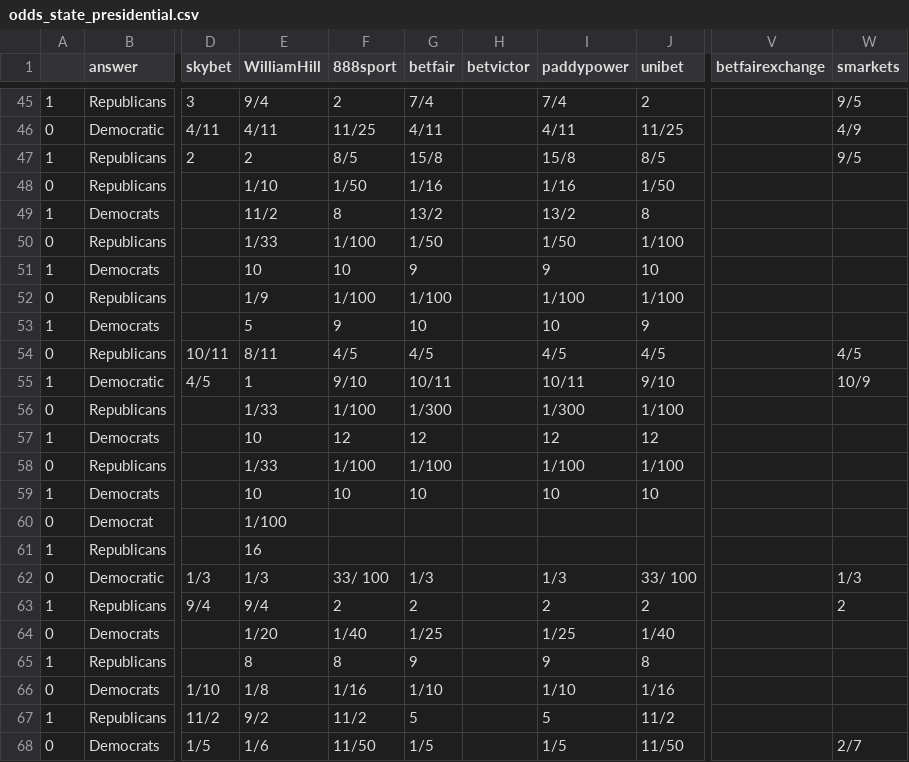
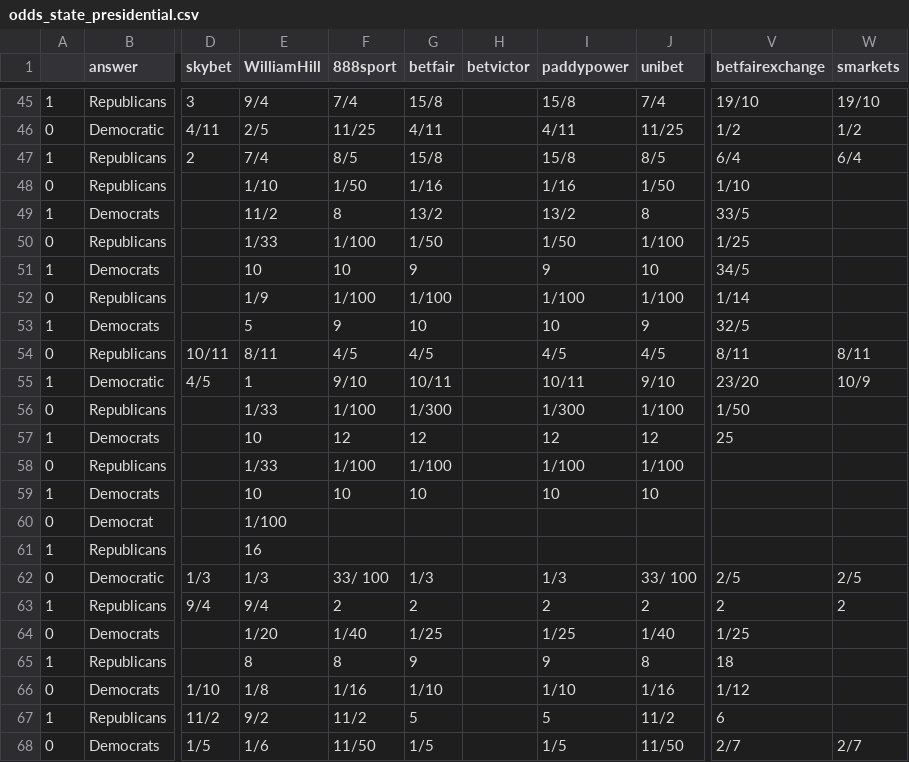
Before and after one commit to mickbransfield/predictit_538_odds, a CSV file: odds_state_presidential.csv, drawn as a sheet; only a part is shown, gaps mark what is left out; the diff covers the shown part only; the diff names each change by its address in the sheet, - before the commit and + after, or states it on an @@ line.

```diff
--- a/odds_state_presidential.csv
+++ b/odds_state_presidential.csv
-F45 (888sport): 2
+F45 (888sport): 7/4
-G45 (betfair): 7/4
+G45 (betfair): 15/8
-I45 (paddypower): 7/4
+I45 (paddypower): 15/8
-J45 (unibet): 2
+J45 (unibet): 7/4
-V45 (betfairexchange): (empty)
+V45 (betfairexchange): 19/10
-W45 (smarkets): 9/5
+W45 (smarkets): 19/10
-E46 (WilliamHill): 4/11
+E46 (WilliamHill): 2/5
-V46 (betfairexchange): (empty)
+V46 (betfairexchange): 1/2
-W46 (smarkets): 4/9
+W46 (smarkets): 1/2
-E47 (WilliamHill): 2
+E47 (WilliamHill): 7/4
-V47 (betfairexchange): (empty)
+V47 (betfairexchange): 6/4
-W47 (smarkets): 9/5
+W47 (smarkets): 6/4
-V48 (betfairexchange): (empty)
+V48 (betfairexchange): 1/10
-V49 (betfairexchange): (empty)
+V49 (betfairexchange): 33/5
-V50 (betfairexchange): (empty)
+V50 (betfairexchange): 1/25
-V51 (betfairexchange): (empty)
+V51 (betfairexchange): 34/5
-V52 (betfairexchange): (empty)
+V52 (betfairexchange): 1/14
-V53 (betfairexchange): (empty)
+V53 (betfairexchange): 32/5
-V54 (betfairexchange): (empty)
+V54 (betfairexchange): 8/11
-W54 (smarkets): 4/5
+W54 (smarkets): 8/11
-V55 (betfairexchange): (empty)
+V55 (betfairexchange): 23/20
-V56 (betfairexchange): (empty)
+V56 (betfairexchange): 1/50
-V57 (betfairexchange): (empty)
+V57 (betfairexchange): 25
-V62 (betfairexchange): (empty)
+V62 (betfairexchange): 2/5
-W62 (smarkets): 1/3
+W62 (smarkets): 2/5
-V63 (betfairexchange): (empty)
+V63 (betfairexchange): 2
-V64 (betfairexchange): (empty)
+V64 (betfairexchange): 1/25
-V65 (betfairexchange): (empty)
+V65 (betfairexchange): 18
-V66 (betfairexchange): (empty)
+V66 (betfairexchange): 1/12
-V67 (betfairexchange): (empty)
+V67 (betfairexchange): 6
-V68 (betfairexchange): (empty)
+V68 (betfairexchange): 2/7
```
Also changed, not shown: 111 edited cells elsewhere in this file.
